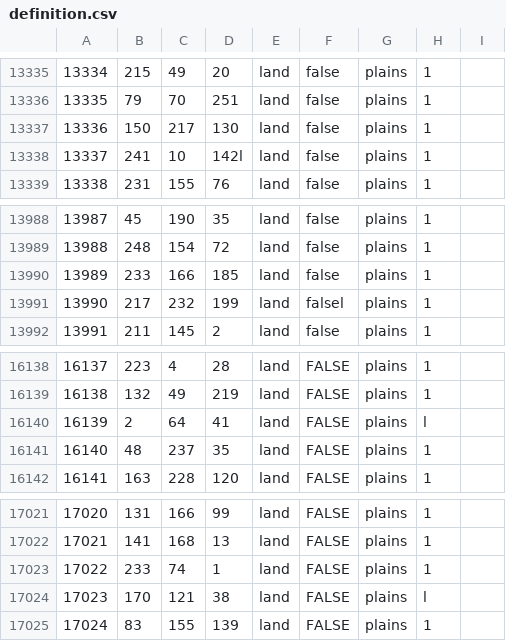
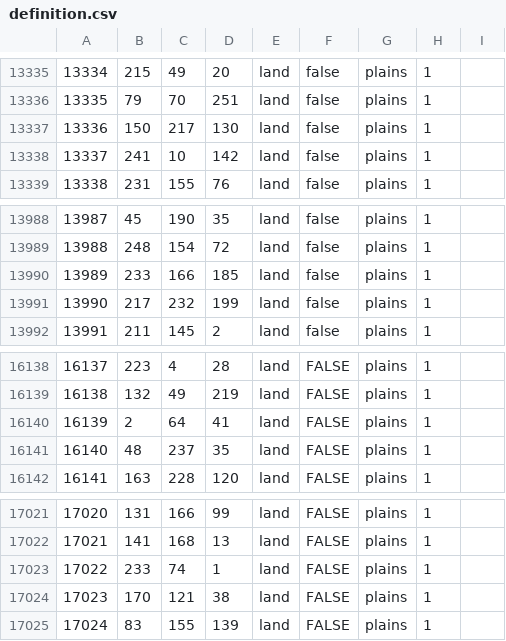
Before and after one commit to Yemven/thelastdaysofpoland, a CSV file: map/definition.csv, drawn as a sheet; only a part is shown, gaps mark what is left out; the diff names each change by its address in the sheet, - before the commit and + after, or states it on an @@ line.

```diff
--- a/map/definition.csv
+++ b/map/definition.csv
-D13338: 142l
+D13338: 142
-F13991: falsel
+F13991: false
-H16140: l
+H16140: 1
-H17024: l
+H17024: 1
```
Also changed, not shown: 22 other files.
